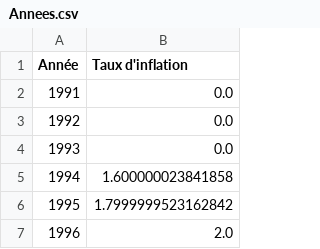
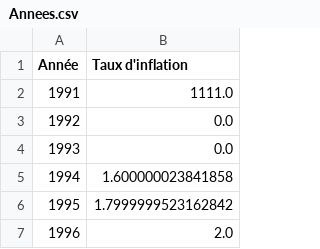
Before and after one commit to VFIP-Communes-Bretonnes/IHM, a CSV file: ws/Annees.csv, drawn as a sheet; only a part is shown.

```diff
--- a/ws/Annees.csv
+++ b/ws/Annees.csv
@@ -1,3 +1,3 @@
 Année,Taux d'inflation
-1991,0.0
+1991,1111.0
 1992,0.0
```
Also changed, not shown: ws/Aeroports.csv, ws/DonneesAnnuelles.csv, 16 other files.
